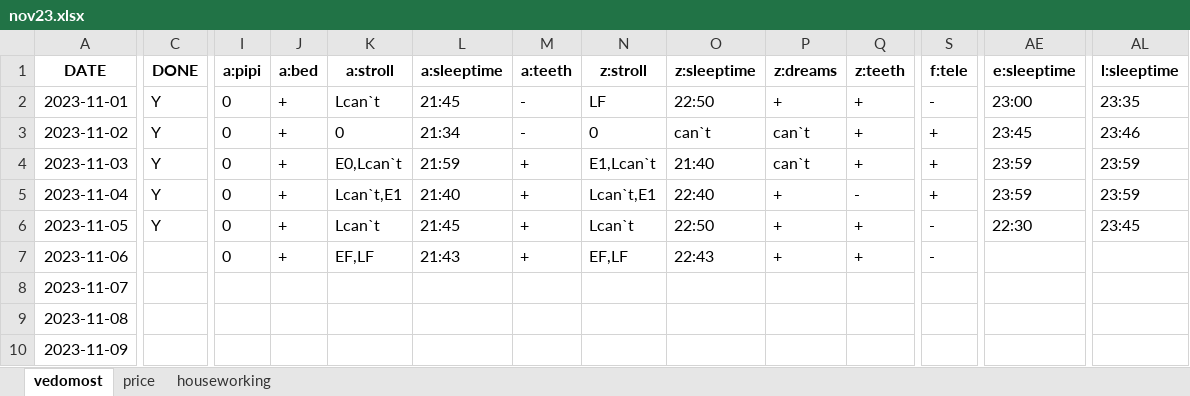
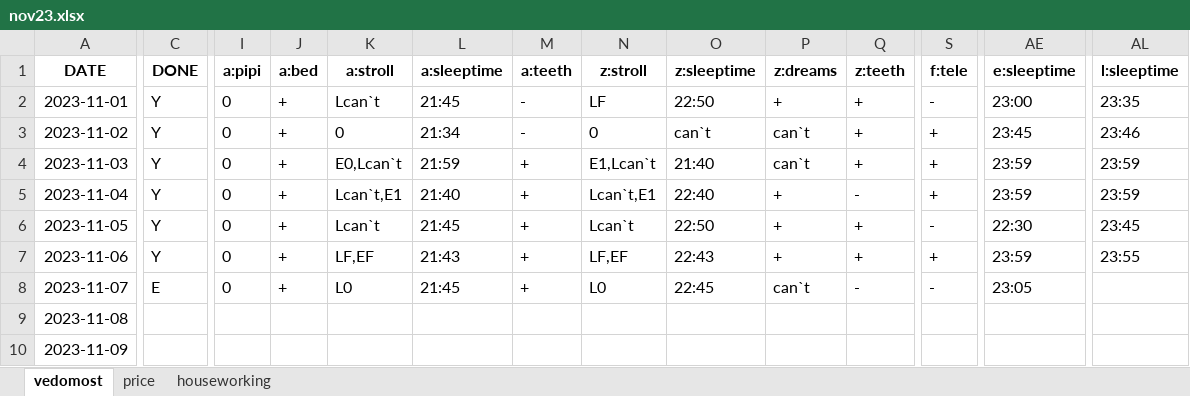
Before and after one commit to EgorVjalkov/study_to_live, an Excel workbook: months/nov23/nov23.xlsx, sheet vedomost, drawn as a sheet; only a part is shown, gaps mark what is left out; values as stored, in another font and other column widths than the file's, no borders; the diff covers the shown part only; the diff names each change by its address in the sheet, - before the commit and + after, or states it on an @@ line.

```diff
--- a/months/nov23/nov23.xlsx (sheet vedomost)
+++ b/months/nov23/nov23.xlsx (sheet vedomost)
-C7 (DONE): (empty)
+C7 (DONE): Y
-K7 (a:stroll): EF,LF
+K7 (a:stroll): LF,EF
-N7 (z:stroll): EF,LF
+N7 (z:stroll): LF,EF
-S7 (f:tele): -
+S7 (f:tele): +
-AE7 (e:sleeptime): (empty)
+AE7 (e:sleeptime): 23:59
-AL7 (l:sleeptime): (empty)
+AL7 (l:sleeptime): 23:55
-C8 (DONE): (empty)
+C8 (DONE): E
-I8 (a:pipi): (empty)
+I8 (a:pipi): 0
-J8 (a:bed): (empty)
+J8 (a:bed): +
-K8 (a:stroll): (empty)
+K8 (a:stroll): L0
-L8 (a:sleeptime): (empty)
+L8 (a:sleeptime): 21:45
-M8 (a:teeth): (empty)
+M8 (a:teeth): +
-N8 (z:stroll): (empty)
+N8 (z:stroll): L0
-O8 (z:sleeptime): (empty)
+O8 (z:sleeptime): 22:45
-P8 (z:dreams): (empty)
+P8 (z:dreams): can`t
-Q8 (z:teeth): (empty)
+Q8 (z:teeth): -
-S8 (f:tele): (empty)
+S8 (f:tele): -
-AE8 (e:sleeptime): (empty)
+AE8 (e:sleeptime): 23:05
```
Also changed, not shown: 20 edited cells elsewhere in this sheet, sheet price, 5 other files.
